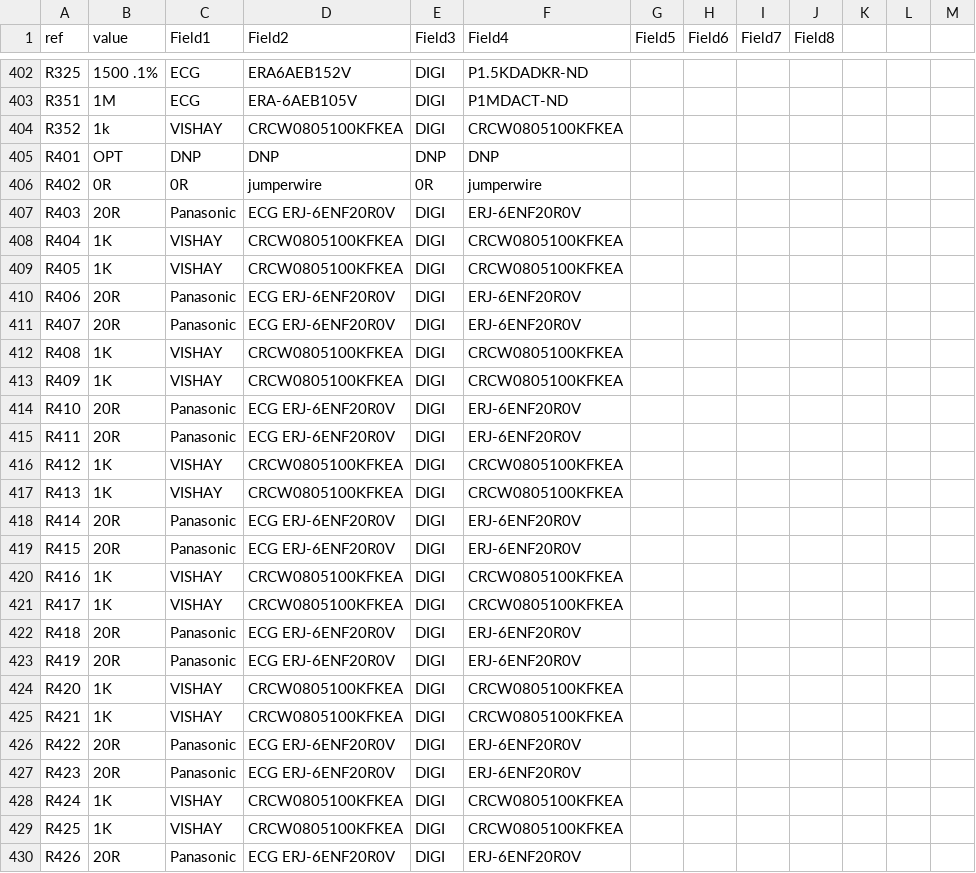
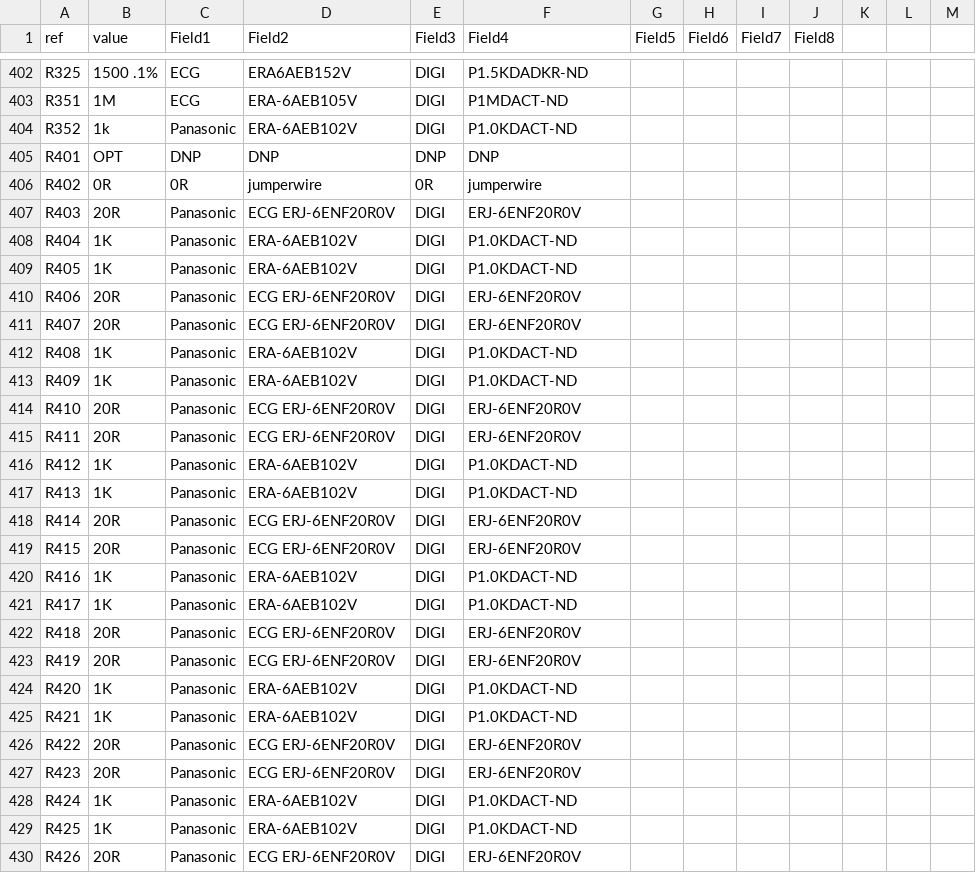
Before and after one commit to rusefi/rusefi, a CSV file: hardware/frankenso/frankenso_by-ref.csv, drawn as a sheet; only a part is shown, gaps mark what is left out; the diff covers the shown part only.

```diff
--- a/hardware/frankenso/frankenso_by-ref.csv
+++ b/hardware/frankenso/frankenso_by-ref.csv
@@ -403,3 +403,3 @@ R325,1500 .1%,ECG,ERA6AEB152V,DIGI,P1.5KDADKR-ND,,,,,,
 R351,1M,ECG,ERA-6AEB105V,DIGI,P1MDACT-ND,,,,,,
-R352,1k,VISHAY,CRCW0805100KFKEA,DIGI,CRCW0805100KFKEA,,,,,,
+R352,1k,Panasonic,ERA-6AEB102V,DIGI,P1.0KDACT-ND,,,,,,
 R401,OPT,DNP,DNP,DNP,DNP,,,,,,
@@ -407,24 +407,24 @@ R402,0R,0R,jumperwire,0R,jumperwire,,,,,,
 R403,20R,Panasonic,ECG ERJ-6ENF20R0V,DIGI,ERJ-6ENF20R0V,,,,,,
-R404,1K,VISHAY,CRCW0805100KFKEA,DIGI,CRCW0805100KFKEA,,,,,,
-R405,1K,VISHAY,CRCW0805100KFKEA,DIGI,CRCW0805100KFKEA,,,,,,
+R404,1K,Panasonic,ERA-6AEB102V,DIGI,P1.0KDACT-ND,,,,,,
+R405,1K,Panasonic,ERA-6AEB102V,DIGI,P1.0KDACT-ND,,,,,,
 R406,20R,Panasonic,ECG ERJ-6ENF20R0V,DIGI,ERJ-6ENF20R0V,,,,,,
 R407,20R,Panasonic,ECG ERJ-6ENF20R0V,DIGI,ERJ-6ENF20R0V,,,,,,
-R408,1K,VISHAY,CRCW0805100KFKEA,DIGI,CRCW0805100KFKEA,,,,,,
-R409,1K,VISHAY,CRCW0805100KFKEA,DIGI,CRCW0805100KFKEA,,,,,,
+R408,1K,Panasonic,ERA-6AEB102V,DIGI,P1.0KDACT-ND,,,,,,
+R409,1K,Panasonic,ERA-6AEB102V,DIGI,P1.0KDACT-ND,,,,,,
 R410,20R,Panasonic,ECG ERJ-6ENF20R0V,DIGI,ERJ-6ENF20R0V,,,,,,
 R411,20R,Panasonic,ECG ERJ-6ENF20R0V,DIGI,ERJ-6ENF20R0V,,,,,,
-R412,1K,VISHAY,CRCW0805100KFKEA,DIGI,CRCW0805100KFKEA,,,,,,
-R413,1K,VISHAY,CRCW0805100KFKEA,DIGI,CRCW0805100KFKEA,,,,,,
+R412,1K,Panasonic,ERA-6AEB102V,DIGI,P1.0KDACT-ND,,,,,,
+R413,1K,Panasonic,ERA-6AEB102V,DIGI,P1.0KDACT-ND,,,,,,
 R414,20R,Panasonic,ECG ERJ-6ENF20R0V,DIGI,ERJ-6ENF20R0V,,,,,,
 R415,20R,Panasonic,ECG ERJ-6ENF20R0V,DIGI,ERJ-6ENF20R0V,,,,,,
-R416,1K,VISHAY,CRCW0805100KFKEA,DIGI,CRCW0805100KFKEA,,,,,,
-R417,1K,VISHAY,CRCW0805100KFKEA,DIGI,CRCW0805100KFKEA,,,,,,
+R416,1K,Panasonic,ERA-6AEB102V,DIGI,P1.0KDACT-ND,,,,,,
+R417,1K,Panasonic,ERA-6AEB102V,DIGI,P1.0KDACT-ND,,,,,,
 R418,20R,Panasonic,ECG ERJ-6ENF20R0V,DIGI,ERJ-6ENF20R0V,,,,,,
 R419,20R,Panasonic,ECG ERJ-6ENF20R0V,DIGI,ERJ-6ENF20R0V,,,,,,
-R420,1K,VISHAY,CRCW0805100KFKEA,DIGI,CRCW0805100KFKEA,,,,,,
-R421,1K,VISHAY,CRCW0805100KFKEA,DIGI,CRCW0805100KFKEA,,,,,,
+R420,1K,Panasonic,ERA-6AEB102V,DIGI,P1.0KDACT-ND,,,,,,
+R421,1K,Panasonic,ERA-6AEB102V,DIGI,P1.0KDACT-ND,,,,,,
 R422,20R,Panasonic,ECG ERJ-6ENF20R0V,DIGI,ERJ-6ENF20R0V,,,,,,
 R423,20R,Panasonic,ECG ERJ-6ENF20R0V,DIGI,ERJ-6ENF20R0V,,,,,,
-R424,1K,VISHAY,CRCW0805100KFKEA,DIGI,CRCW0805100KFKEA,,,,,,
-R425,1K,VISHAY,CRCW0805100KFKEA,DIGI,CRCW0805100KFKEA,,,,,,
+R424,1K,Panasonic,ERA-6AEB102V,DIGI,P1.0KDACT-ND,,,,,,
+R425,1K,Panasonic,ERA-6AEB102V,DIGI,P1.0KDACT-ND,,,,,,
 R426,20R,Panasonic,ECG ERJ-6ENF20R0V,DIGI,ERJ-6ENF20R0V,,,,,,
```
Also changed, not shown: 101 edited cells elsewhere in this file, hardware/frankenso/frankenso.csv, 16 other files.
